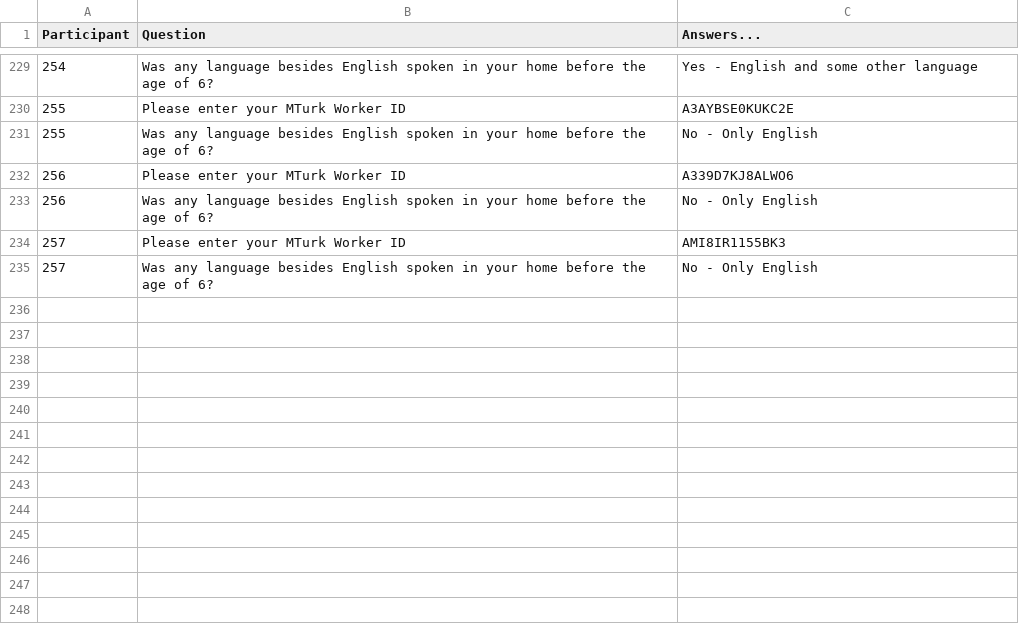
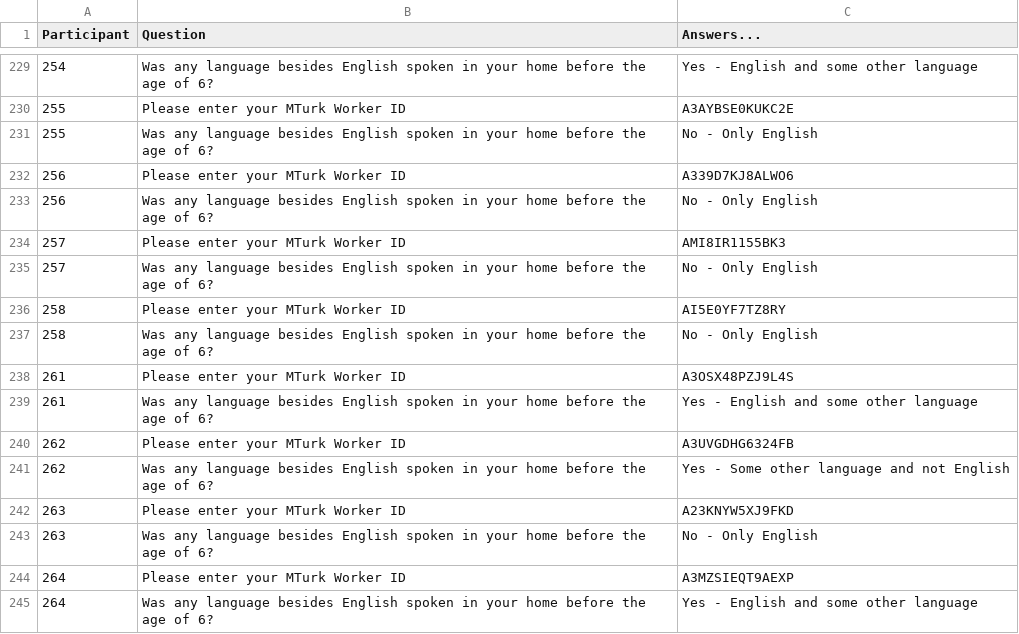
Before and after one commit to josiahpjking/shire_ppls, a CSV file: qu_data/1052-v11-questionnaire.csv, drawn as a sheet; only a part is shown, gaps mark what is left out; the diff names each change by its address in the sheet, - before the commit and + after, or states it on an @@ line.

```diff
--- a/qu_data/1052-v11-questionnaire.csv
+++ b/qu_data/1052-v11-questionnaire.csv
+row 236: 258 | Please enter your MTurk Worker ID | AI5E0YF7TZ8RY
+row 237: 258 | Was any language besides English spoken in your home before the age of 6? | No - Only English
+row 238: 261 | Please enter your MTurk Worker ID | A3OSX48PZJ9L4S
+row 239: 261 | Was any language besides English spoken in your home before the age of 6? | Yes - English and some other language
+row 240: 262 | Please enter your MTurk Worker ID | A3UVGDHG6324FB
+row 241: 262 | Was any language besides English spoken in your home before the age of 6? | Yes - Some other language and not English
+row 242: 263 | Please enter your MTurk Worker ID | A23KNYW5XJ9FKD
+row 243: 263 | Was any language besides English spoken in your home before the age of 6? | No - Only English
+row 244: 264 | Please enter your MTurk Worker ID | A3MZSIEQT9AEXP
+row 245: 264 | Was any language besides English spoken in your home before the age of 6? | Yes - English and some other language
```
Also changed, not shown: mturkers.csv, 2 other files.
